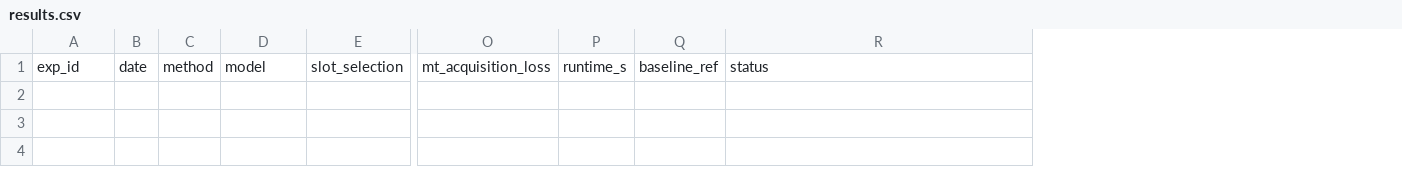
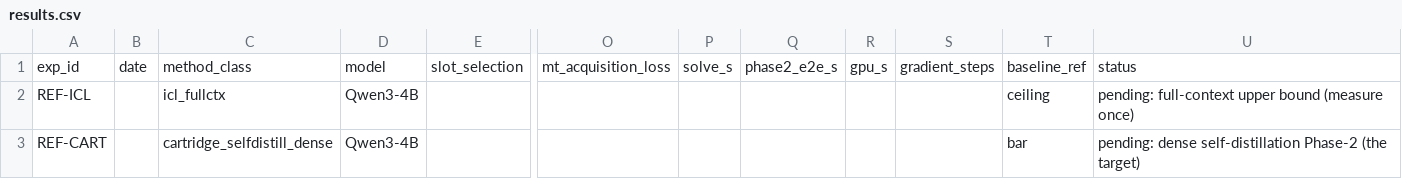
Before and after one commit to qtris123/gated-continual-cartridges, a CSV file: research_loop/state/results.csv, drawn as a sheet; only a part is shown, gaps mark what is left out; removed rows and columns are numbered as before the commit, all else as after; rows hold the shown columns only; the diff names each change by its address in the sheet, - before the commit and + after, or states it on an @@ line.

```diff
--- a/research_loop/state/results.csv
+++ b/research_loop/state/results.csv
-column C, row 1: method
+column C, row 1: method_class
-column P, row 1: runtime_s
+column P, row 1: solve_s
+column Q, row 1: phase2_e2e_s
+column R, row 1: gpu_s
+column S, row 1: gradient_steps
+row 2: REF-ICL |  | icl_fullctx | Qwen3-4B |  |  |  |  |  |  | ceiling | pending: full-context upper bound (measure once)
+row 3: REF-CART |  | cartridge_selfdistill_dense | Qwen3-4B |  |  |  |  |  |  | bar | pending: dense self-distillation Phase-2 (the target)
```
Also changed, not shown: 7 other files.
